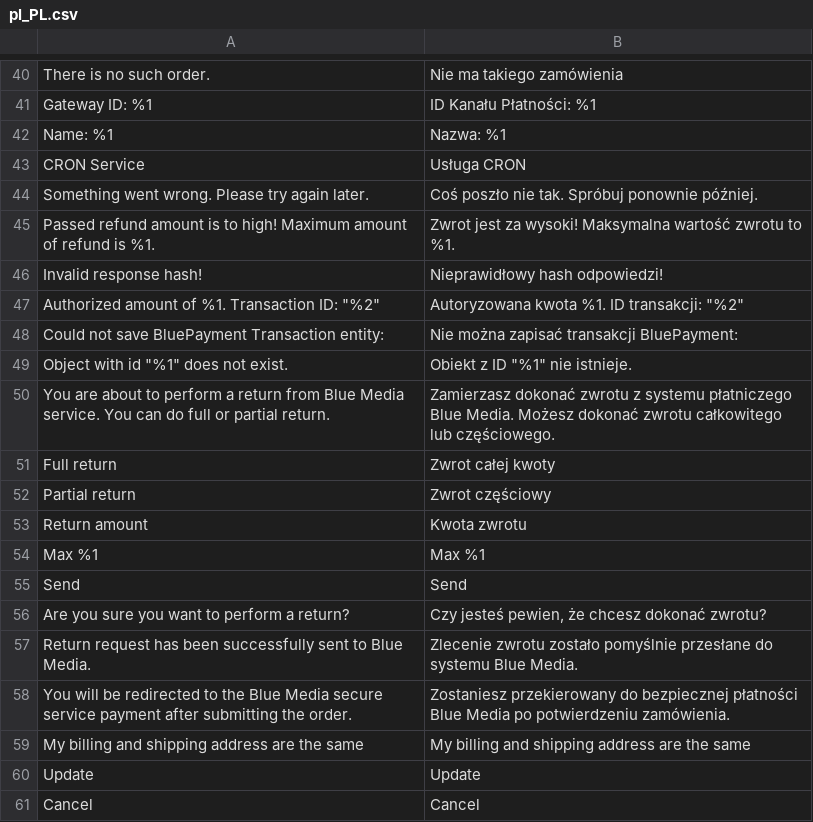
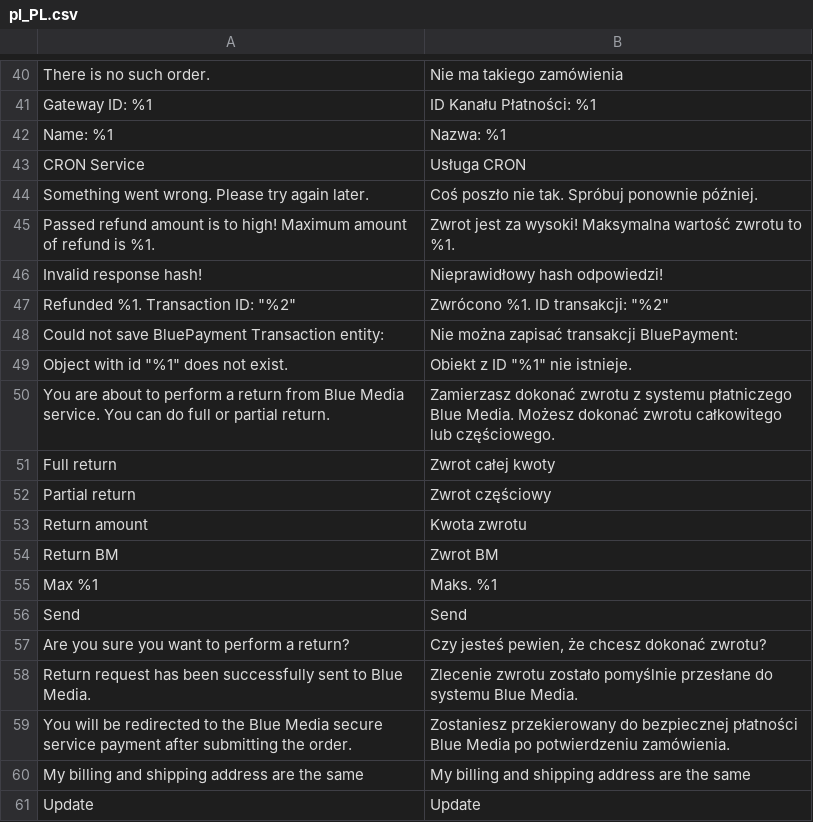
Before and after one commit to bluepayment-plugin/magento-2.x-plugin, a CSV file: i18n/pl_PL.csv, drawn as a sheet; only a part is shown, gaps mark what is left out; the shorter side is filled out with more unchanged rows.

Commit message:
#43 Refunds

```diff
--- a/i18n/pl_PL.csv
+++ b/i18n/pl_PL.csv
@@ -46,3 +46,3 @@
 "Invalid response hash!","Nieprawidłowy hash odpowiedzi!"
-"Authorized amount of %1. Transaction ID: ""%2""","Autoryzowana kwota %1. ID transakcji: ""%2"""
+"Refunded %1. Transaction ID: ""%2""","Zwrócono %1. ID transakcji: ""%2"""
 "Could not save BluePayment Transaction entity: ","Nie można zapisać transakcji BluePayment: "
@@ -53,3 +53,4 @@
 "Return amount","Kwota zwrotu"
-"Max %1","Max %1"
+"Return BM","Zwrot BM"
+"Max %1","Maks. %1"
 "Send","Send"
```
Also changed, not shown: 2 other files.
